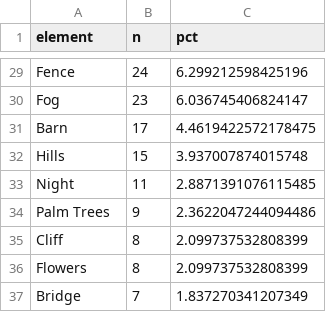
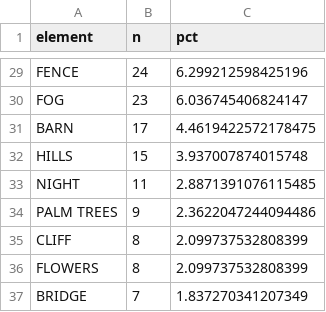
Before and after one commit to aswansyahputra/into-r-idjn, a CSV file: data/bob-ross-elements.csv, drawn as a sheet; only a part is shown, gaps mark what is left out; the diff covers the shown part only; the diff names each change by its address in the sheet, - before the commit and + after, or states it on an @@ line.

```diff
--- a/data/bob-ross-elements.csv
+++ b/data/bob-ross-elements.csv
-A29 (element): Fence
+A29 (element): FENCE
-A30 (element): Fog
+A30 (element): FOG
-A31 (element): Barn
+A31 (element): BARN
-A32 (element): Hills
+A32 (element): HILLS
-A33 (element): Night
+A33 (element): NIGHT
-A34 (element): Palm Trees
+A34 (element): PALM TREES
-A35 (element): Cliff
+A35 (element): CLIFF
-A36 (element): Flowers
+A36 (element): FLOWERS
-A37 (element): Bridge
+A37 (element): BRIDGE
```
Also changed, not shown: 27 edited cells elsewhere in this file, 1 other file.
